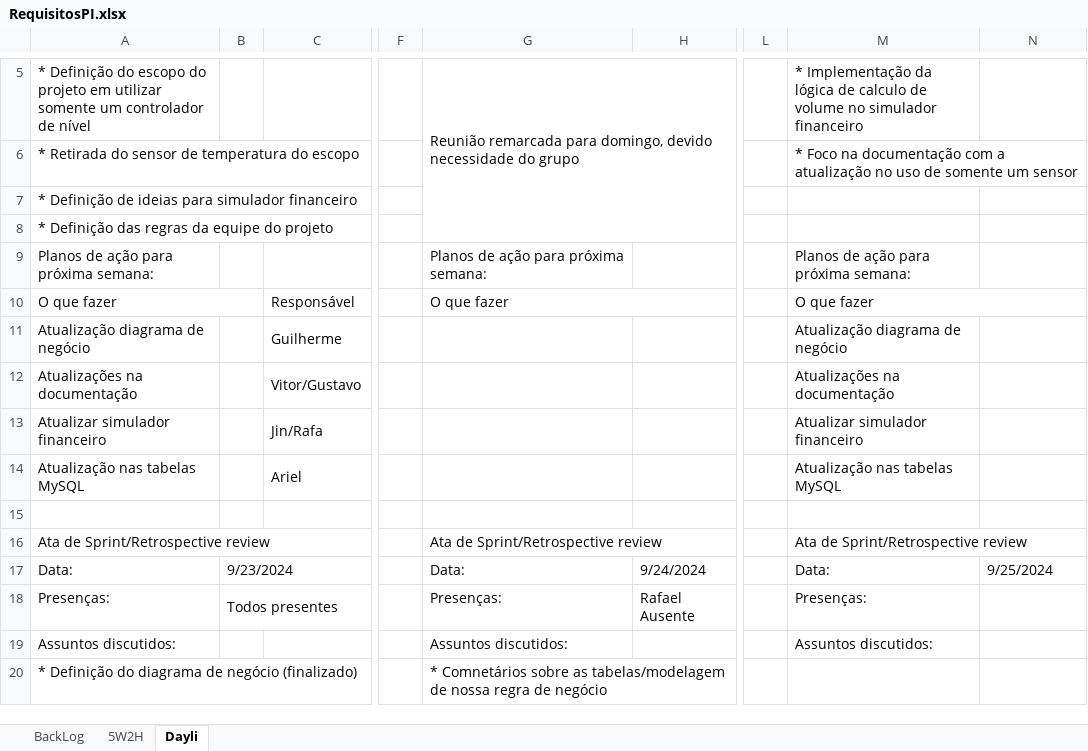
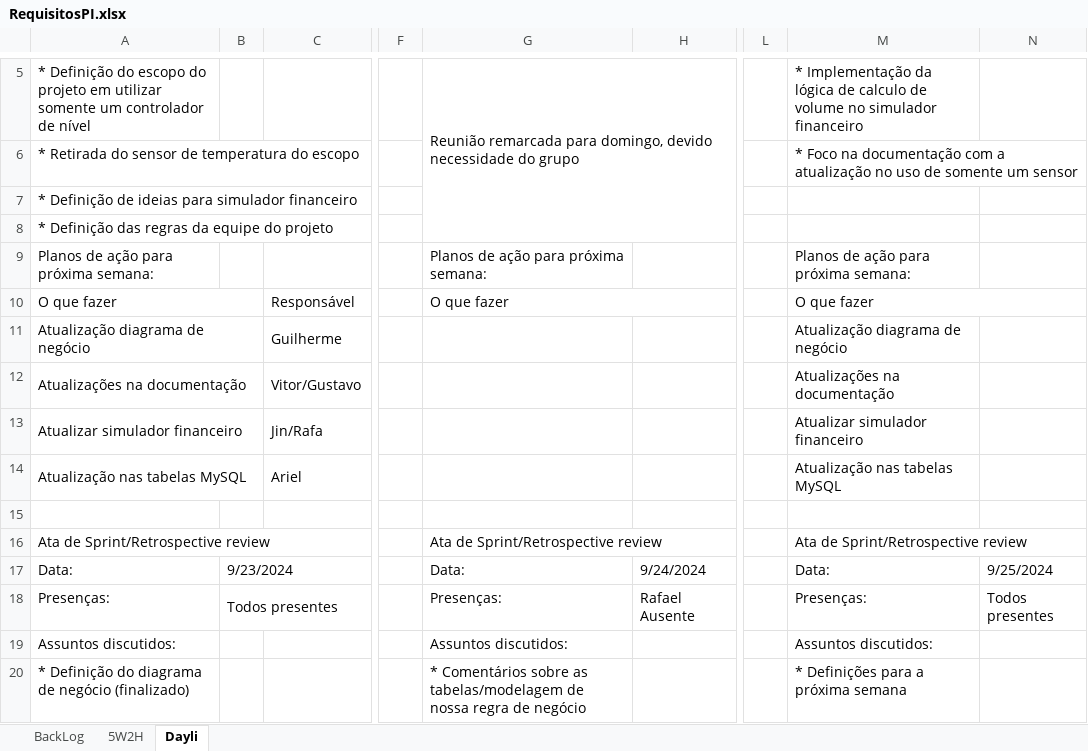
Before and after one commit to TECHDISEL/projeto-pi-diesel-2, an Excel workbook: documentacao/RequisitosPI.xlsx, sheet Dayli, drawn as a sheet; only a part is shown, gaps mark what is left out; values as stored, in another font and other column widths than the file's, no cell formats; the diff covers the shown part only; the diff names each change by its address in the sheet, - before the commit and + after, or states it on an @@ line.

```diff
--- a/documentacao/RequisitosPI.xlsx (sheet Dayli)
+++ b/documentacao/RequisitosPI.xlsx (sheet Dayli)
+A11:B11 merged
+A12:B12 merged
+A13:B13 merged
+A14:B14 merged
-N18: (empty)
+N18: Todos presentes
-G20: * Comnetários sobre as…
+G20: * Comentários sobre as…
-M20: (empty)
+M20: * Definições para a próxima semana
```
Also changed, not shown: 25 edited cells and merged cells elsewhere in this sheet, cell formats, 6 other files.
